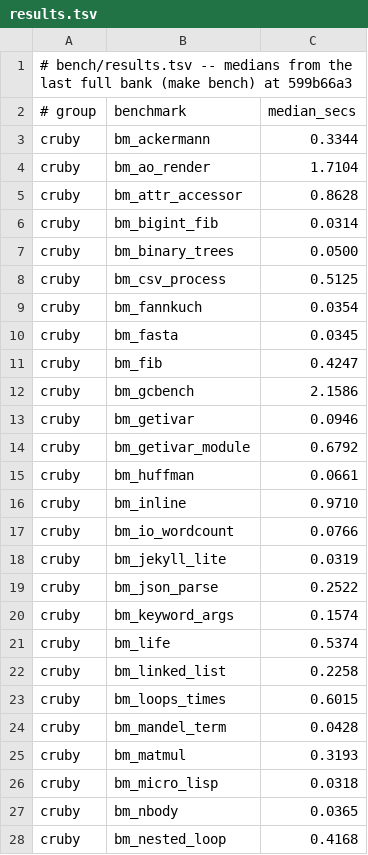
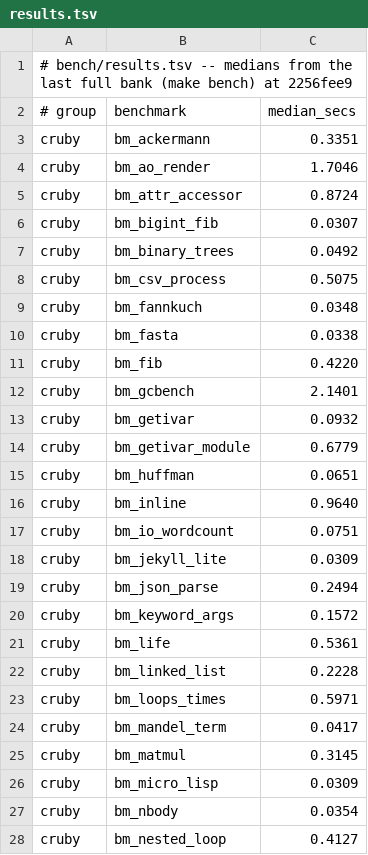
Before and after one commit to ryanseys/zeo, a TSV file: bench/results.tsv, drawn as a sheet; only a part is shown; the diff covers the shown part only.

Commit message:
bench(results): re-bank on a comparable oracle, 153 commits after the last
The first full bank since 2026-08-25. It is also the first that could run
at all: the compile spelled its options after the file name, so the bank
died on benchmark one and nobody had noticed (0fe39ad7).

                    all 61      CRuby >= 0.10s (40)   zeo wins
  2026-08-25        1.77x       1.19x                 22/40
  2026-08-28        1.73x       1.18x                 22/40

Flat, which is the expected answer: the 153 commits between the two banks
were correctness and gem work, not perf. 59 of 61 benchmarks moved within
+-6%, which is this machine's drift band.

Both sides are bare `ruby`, so the two banks compare. The run before this
one was not: it carried `-rbundler/setup` from the goldens' oracle, worth
60 ms of startup that zeo never pays, and it flattered zeo from 1.93x to
2.92x on the subset measured before that was caught (2256fee9).

ONE REAL REGRESSION, and it is not drift:

  io_wordcount   zeo 0.0812 -> 0.1131   0.94x -> 0.66x   -30%

Suspected cause is this session's own IO work: four byte-lossy read paths
in `builtins/io.rs` (readpartial/sysread) were rewritten to build a String
from bytes and re-encode into the caller's buffer, which is the exact path
a wordcount runs. NOT confirmed -- that needs a control run against the
parent in a worktree, per the attribution rule. Recorded here so the next
reader does not have to rediscover the coincidence.

The ROADMAP's bench-entry chore is closed in the same change: both gem
programs enter at the umbrella now.

```diff
--- a/bench/results.tsv
+++ b/bench/results.tsv
@@ -1,28 +1,28 @@
-# bench/results.tsv -- medians from the last full bank (make bench) at 599b66a3
+# bench/results.tsv -- medians from the last full bank (make bench) at 2256fee9
 # group	benchmark	median_secs
-cruby	bm_ackermann	0.3344
-cruby	bm_ao_render	1.7104
-cruby	bm_attr_accessor	0.8628
-cruby	bm_bigint_fib	0.0314
-cruby	bm_binary_trees	0.0500
-cruby	bm_csv_process	0.5125
-cruby	bm_fannkuch	0.0354
-cruby	bm_fasta	0.0345
-cruby	bm_fib	0.4247
-cruby	bm_gcbench	2.1586
-cruby	bm_getivar	0.0946
-cruby	bm_getivar_module	0.6792
-cruby	bm_huffman	0.0661
-cruby	bm_inline	0.9710
-cruby	bm_io_wordcount	0.0766
-cruby	bm_jekyll_lite	0.0319
-cruby	bm_json_parse	0.2522
-cruby	bm_keyword_args	0.1574
-cruby	bm_life	0.5374
-cruby	bm_linked_list	0.2258
-cruby	bm_loops_times	0.6015
-cruby	bm_mandel_term	0.0428
-cruby	bm_matmul	0.3193
-cruby	bm_micro_lisp	0.0318
-cruby	bm_nbody	0.0365
-cruby	bm_nested_loop	0.4168
+cruby	bm_ackermann	0.3351
+cruby	bm_ao_render	1.7046
+cruby	bm_attr_accessor	0.8724
+cruby	bm_bigint_fib	0.0307
+cruby	bm_binary_trees	0.0492
+cruby	bm_csv_process	0.5075
+cruby	bm_fannkuch	0.0348
+cruby	bm_fasta	0.0338
+cruby	bm_fib	0.4220
+cruby	bm_gcbench	2.1401
+cruby	bm_getivar	0.0932
+cruby	bm_getivar_module	0.6779
+cruby	bm_huffman	0.0651
+cruby	bm_inline	0.9640
+cruby	bm_io_wordcount	0.0751
+cruby	bm_jekyll_lite	0.0309
+cruby	bm_json_parse	0.2494
+cruby	bm_keyword_args	0.1572
+cruby	bm_life	0.5361
+cruby	bm_linked_list	0.2228
+cruby	bm_loops_times	0.5971
+cruby	bm_mandel_term	0.0417
+cruby	bm_matmul	0.3145
+cruby	bm_micro_lisp	0.0309
+cruby	bm_nbody	0.0354
+cruby	bm_nested_loop	0.4127
```
Also changed, not shown: 88 edited cells elsewhere in this file, 1 other file.
